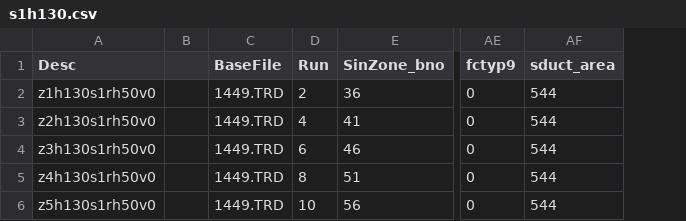
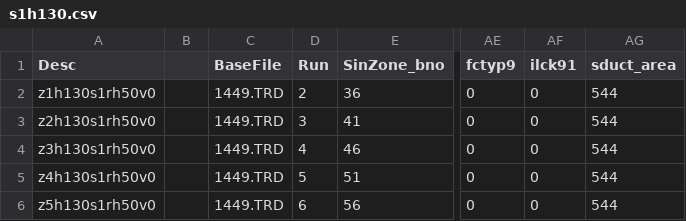
Before and after one commit to bergey/ASHRAE-RP-1449, a CSV file: sim-specs/s1h130.csv, drawn as a sheet; only a part is shown, gaps mark what is left out; the diff names each change by its address in the sheet, - before the commit and + after, or states it on an @@ line.

```diff
--- a/sim-specs/s1h130.csv
+++ b/sim-specs/s1h130.csv
+column AF (ilck91), rows 2-6: all 0
-D3 (Run): 4
+D3 (Run): 3
-D4 (Run): 6
+D4 (Run): 4
-D5 (Run): 8
+D5 (Run): 5
-D6 (Run): 10
+D6 (Run): 6
```
Also changed, not shown: sim-specs/s1h100.csv, sim-specs/s1h50.csv, 3 other files.
